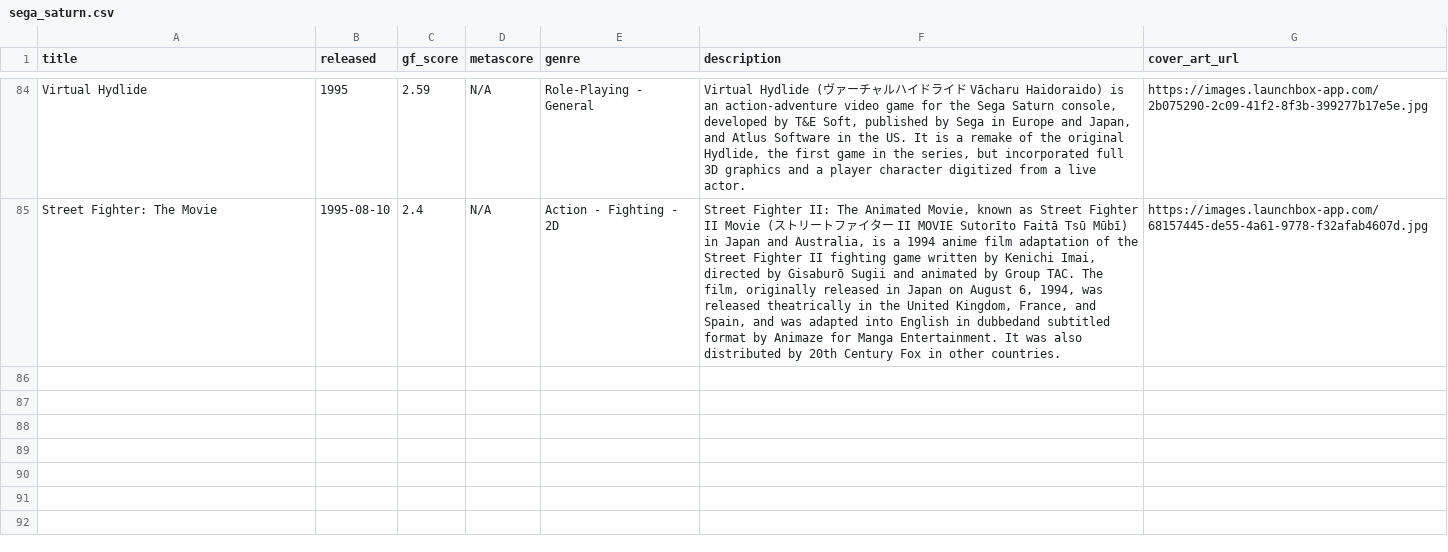
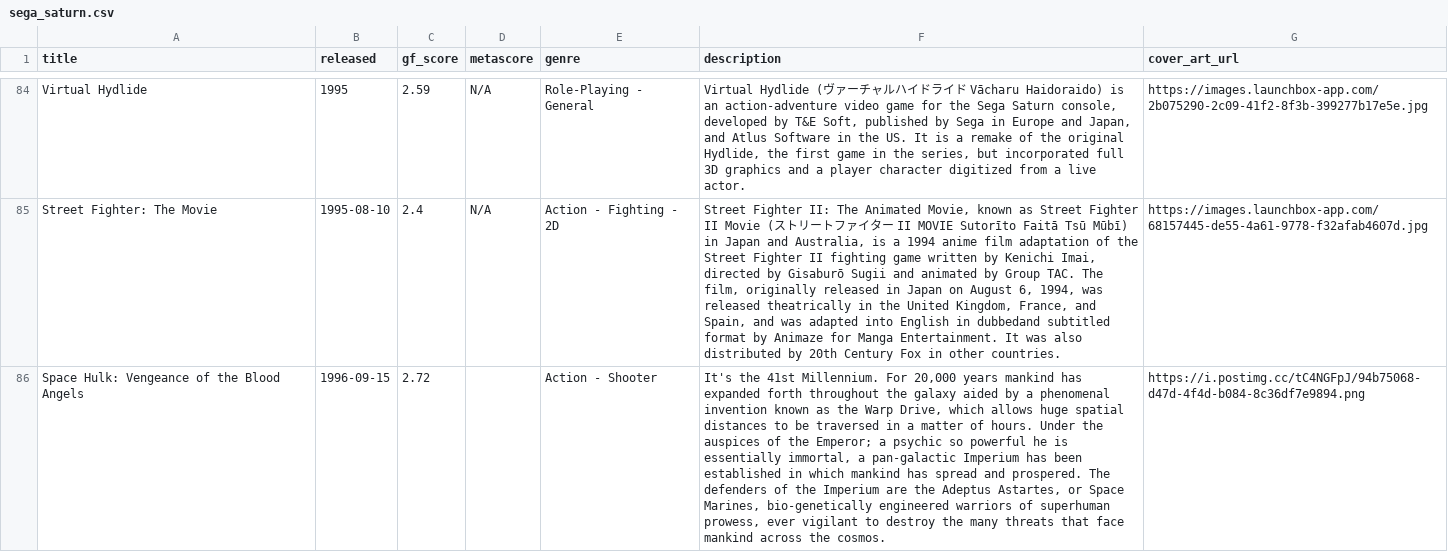
Before and after one commit to karlforshaw/opengamedb, a CSV file: sega_saturn.csv, drawn as a sheet; only a part is shown, gaps mark what is left out; the diff covers the shown part only; the diff names each change by its address in the sheet, - before the commit and + after, or states it on an @@ line.

```diff
--- a/sega_saturn.csv
+++ b/sega_saturn.csv
+row 86: Space Hulk: Vengeance of the Blood Angels | 1996-09-15 | 2.72 |  | Action - Shooter | It's the 41st Millennium. For 20,000 years mankind has expanded forth throughout the galaxy aided by a phenomenal invention known as the Warp Drive, which allows huge spatial distances to be traversed in a matter of hours. Under the auspices of the Emperor; a psychic so powerful he is essentially immortal, a pan-galactic Imperium has been established in which mankind has spread and prospered. The defenders of the Imperium are the Adeptus Astartes, or Space Marines, bio-genetically engineered warriors of superhuman prowess, ever vigilant to destroy the many threats that face mankind across the cosmos. | https://i.postimg.cc/tC4NGFpJ/94b75068-d47d-4f4d-b084-8c36df7e9894.png
```
Also changed, not shown: 99 edited cells elsewhere in this file.
